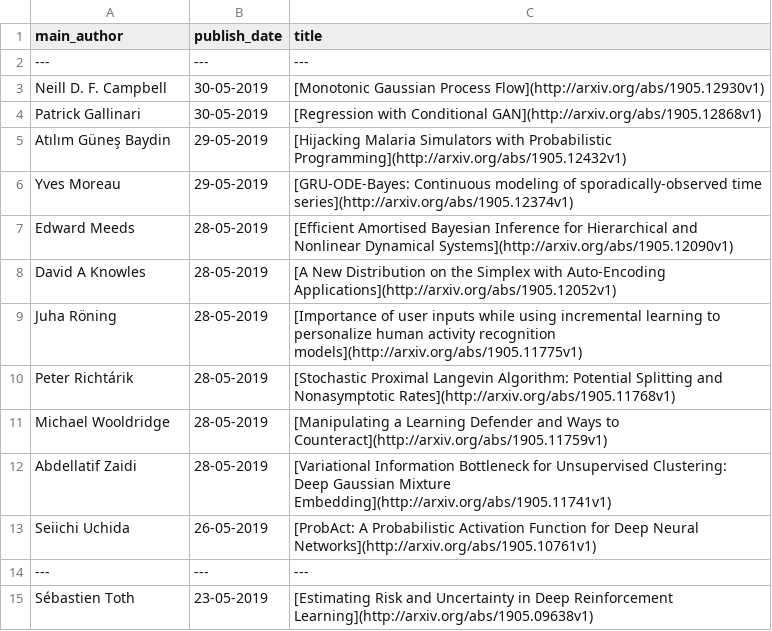
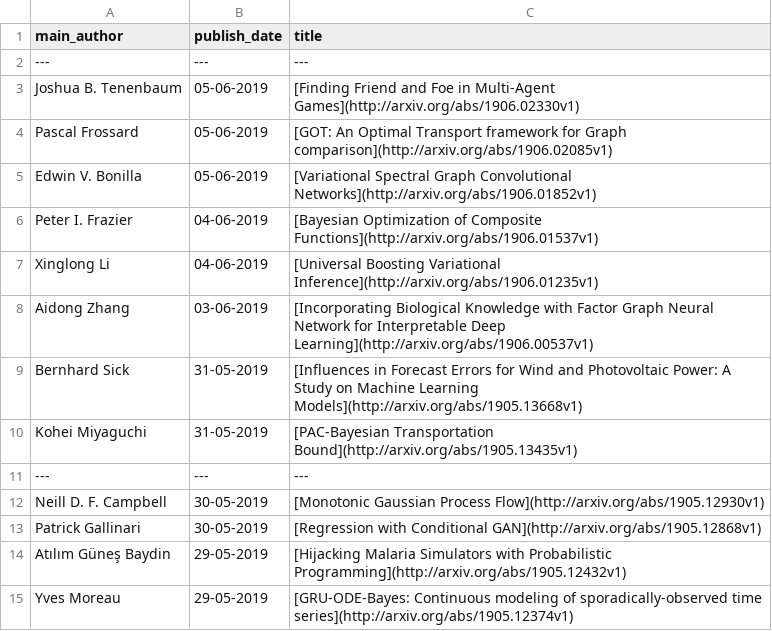
Before and after one commit to egstatsml/arxivsearch, a CSV file: mcmc/readme_df.csv, drawn as a sheet; only a part is shown; the shorter side is filled out with more unchanged rows; the diff names each change by its address in the sheet, - before the commit and + after, or states it on an @@ line.

```diff
--- a/mcmc/readme_df.csv
+++ b/mcmc/readme_df.csv
+row 3: Joshua B. Tenenbaum | 05-06-2019 | [Finding Friend and Foe in Multi-Agent Games](http://arxiv.org/abs/1906.02330v1)
+row 4: Pascal Frossard | 05-06-2019 | [GOT: An Optimal Transport framework for Graph comparison](http://arxiv.org/abs/1906.02085v1)
+row 5: Edwin V. Bonilla | 05-06-2019 | [Variational Spectral Graph Convolutional Networks](http://arxiv.org/abs/1906.01852v1)
+row 6: Peter I. Frazier | 04-06-2019 | [Bayesian Optimization of Composite Functions](http://arxiv.org/abs/1906.01537v1)
+row 7: Xinglong Li | 04-06-2019 | [Universal Boosting Variational Inference](http://arxiv.org/abs/1906.01235v1)
+row 8: Aidong Zhang | 03-06-2019 | [Incorporating Biological Knowledge with Factor Graph Neural Network for Interpretable Deep Learning](http://arxiv.org/abs/1906.00537v1)
+row 9: Bernhard Sick | 31-05-2019 | [Influences in Forecast Errors for Wind and Photovoltaic Power: A Study on Machine Learning Models](http://arxiv.org/abs/1905.13668v1)
+row 10: Kohei Miyaguchi | 31-05-2019 | [PAC-Bayesian Transportation Bound](http://arxiv.org/abs/1905.13435v1)
+row 11: --- | --- | ---
```
Also changed, not shown: mcmc/new_df.csv, 5 other files.
